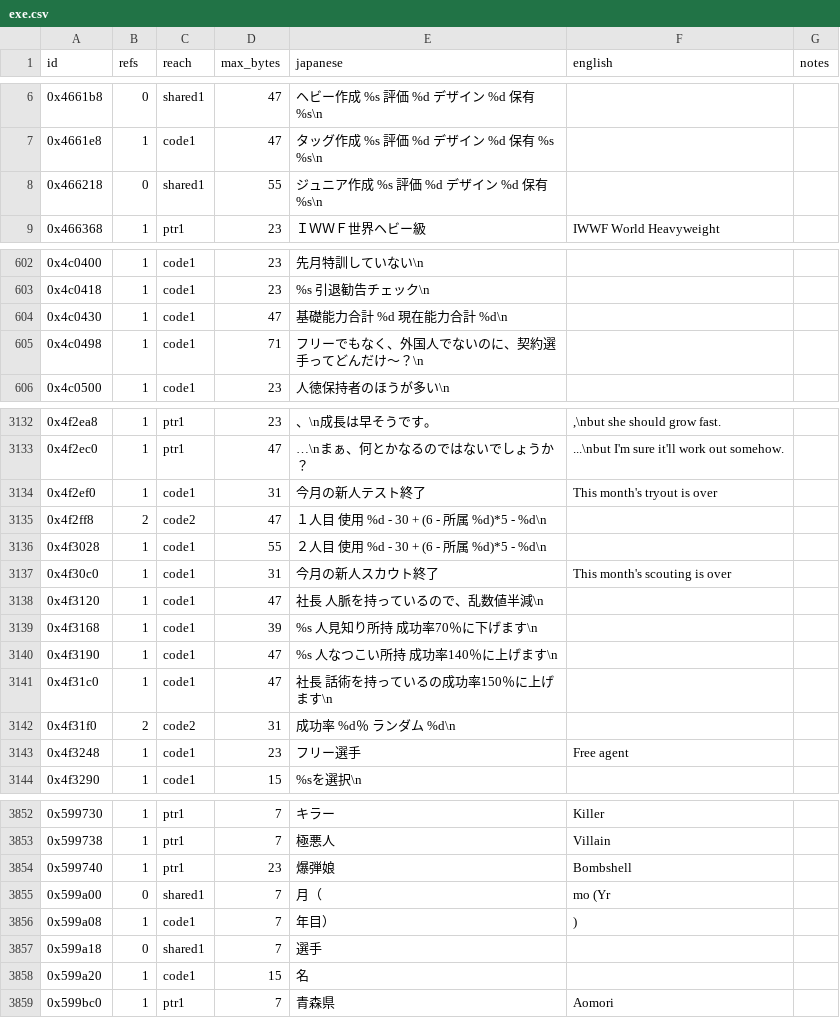
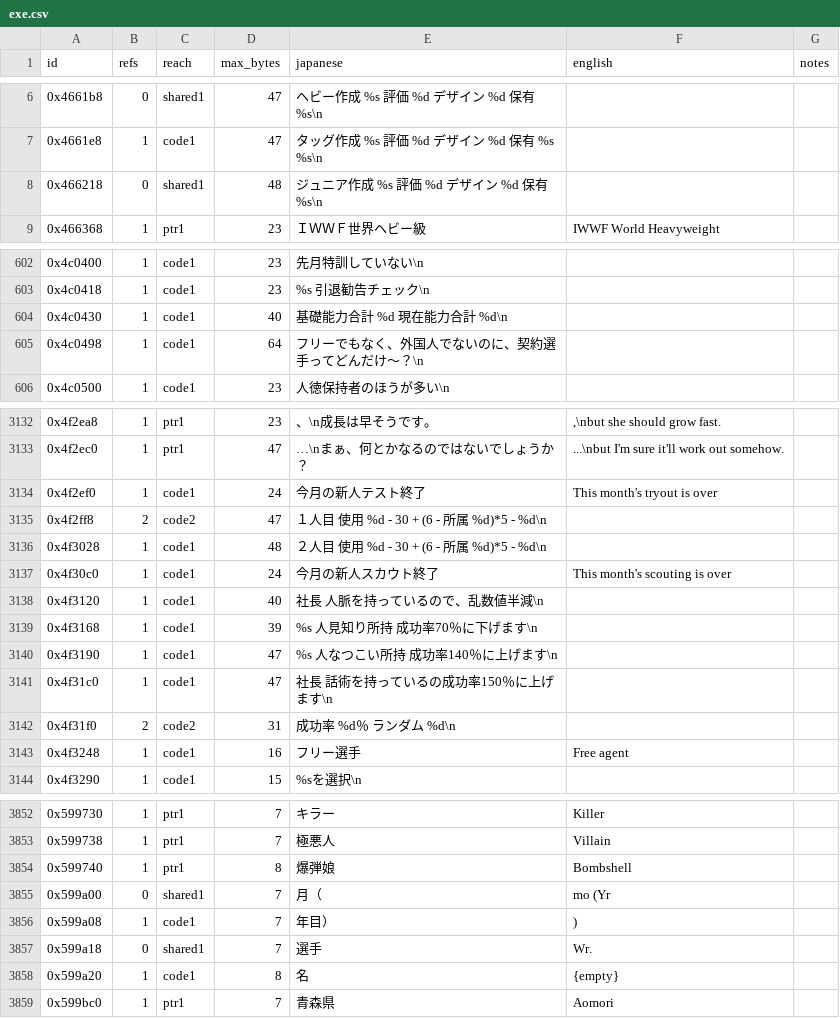
Before and after one commit to kactusken/Wrestle-Angels-Survivor-2-English, a CSV file: translation/text/exe.csv, drawn as a sheet; only a part is shown, gaps mark what is left out; the diff covers the shown part only.

Commit message:
Fix training header, save slot and TV-ad badge; letter.py --sync keeps the catalogue's format
- exetext: room in place stops at the next 8-byte boundary (the NUL may still land on one
  existing zero). 'President' at 0x59d548 ran into the training-header (u, v) pair at 0x59d550
  and turned Training 1's u into 't' (116): the header drew 'ining 3 | Trai'. 40 rooms shrank;
  10 strings now move to the extra segment.
- exetext: `{empty}` English writes an empty string.
- Save slot: 選手 -> 'Wr.', 名 -> {empty} (3 cells between the AP and the right-aligned count).
- SYS_COM_P2_0: the green TV-ad badge (ＣＭ出演) lettered 'Ad'.
- letter.py --sync writes graphics.csv through tools/catalog.py (CRLF) and keeps the
  'hand-made' tag edit.py adds to the notes.

```diff
--- a/translation/text/exe.csv
+++ b/translation/text/exe.csv
@@ -7,3 +7,3 @@ id,refs,reach,max_bytes,japanese,english,notes
 0x4661e8,1,code1,47,タッグ作成 %s 評価 %d デザイン %d 保有 %s %s\n,,
-0x466218,0,shared1,55,ジュニア作成 %s 評価 %d デザイン %d 保有 %s\n,,
+0x466218,0,shared1,48,ジュニア作成 %s 評価 %d デザイン %d 保有 %s\n,,
 0x466368,1,ptr1,23,ＩＷＷＦ世界ヘビー級,IWWF World Heavyweight,
@@ -603,4 +603,4 @@ id,refs,reach,max_bytes,japanese,english,notes
 0x4c0418,1,code1,23,%s 引退勧告チェック\n,,
-0x4c0430,1,code1,47,基礎能力合計 %d   現在能力合計 %d\n,,
-0x4c0498,1,code1,71,フリーでもなく、外国人でないのに、契約選手ってどんだけ～？\n,,
+0x4c0430,1,code1,40,基礎能力合計 %d   現在能力合計 %d\n,,
+0x4c0498,1,code1,64,フリーでもなく、外国人でないのに、契約選手ってどんだけ～？\n,,
 0x4c0500,1,code1,23,人徳保持者のほうが多い\n,,
@@ -3133,7 +3133,7 @@ id,refs,reach,max_bytes,japanese,english,notes
 0x4f2ec0,1,ptr1,47,…\nまぁ、何とかなるのではないでしょうか？,...\nbut I'm sure it'll work out somehow.,
-0x4f2ef0,1,code1,31,今月の新人テスト終了,This month's tryout is over,
+0x4f2ef0,1,code1,24,今月の新人テスト終了,This month's tryout is over,
 0x4f2ff8,2,code2,47,１人目 使用 %d - 30 + (6 - 所属 %d)*5 - %d\n,,
-0x4f3028,1,code1,55,２人目 使用 %d - 30 + (6 - 所属 %d)*5 - %d\n,,
-0x4f30c0,1,code1,31,今月の新人スカウト終了,This month's scouting is over,
-0x4f3120,1,code1,47,社長 人脈を持っているので、乱数値半減\n,,
+0x4f3028,1,code1,48,２人目 使用 %d - 30 + (6 - 所属 %d)*5 - %d\n,,
+0x4f30c0,1,code1,24,今月の新人スカウト終了,This month's scouting is over,
+0x4f3120,1,code1,40,社長 人脈を持っているので、乱数値半減\n,,
 0x4f3168,1,code1,39,%s 人見知り所持 成功率70％に下げます\n,,
@@ -3142,3 +3142,3 @@ id,refs,reach,max_bytes,japanese,english,notes
 0x4f31f0,2,code2,31,成功率 %d％ ランダム %d\n,,
-0x4f3248,1,code1,23,フリー選手,Free agent,
+0x4f3248,1,code1,16,フリー選手,Free agent,
 0x4f3290,1,code1,15,%sを選択\n,,
@@ -3853,7 +3853,7 @@ id,refs,reach,max_bytes,japanese,english,notes
 0x599738,1,ptr1,7,極悪人,Villain,
-0x599740,1,ptr1,23,爆弾娘,Bombshell,
+0x599740,1,ptr1,8,爆弾娘,Bombshell,
 0x599a00,0,shared1,7,月（,mo (Yr,
 0x599a08,1,code1,7,年目）,),
-0x599a18,0,shared1,7,選手,,
-0x599a20,1,code1,15,名,,
+0x599a18,0,shared1,7,選手,Wr.,
+0x599a20,1,code1,8,名,{empty},
 0x599bc0,1,ptr1,7,青森県,Aomori,
```
Also changed, not shown: 52 edited cells elsewhere in this file, 3 other files.
